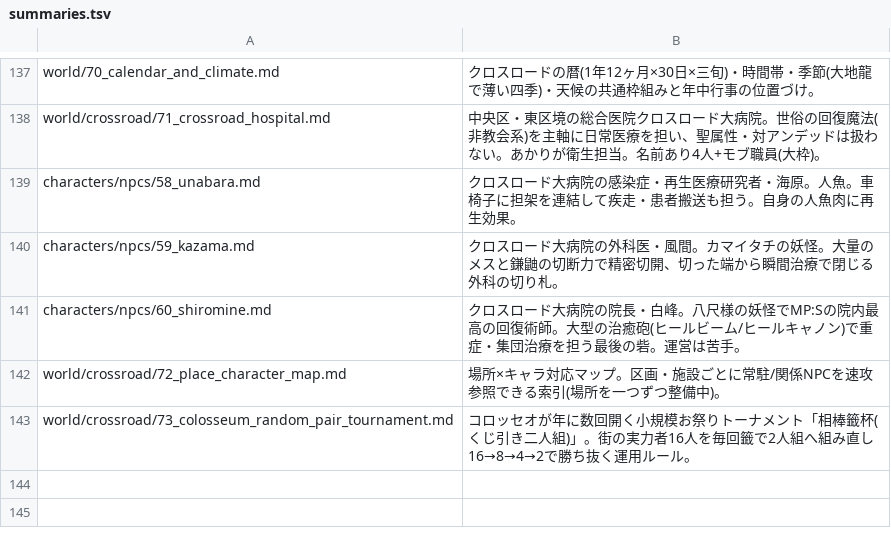
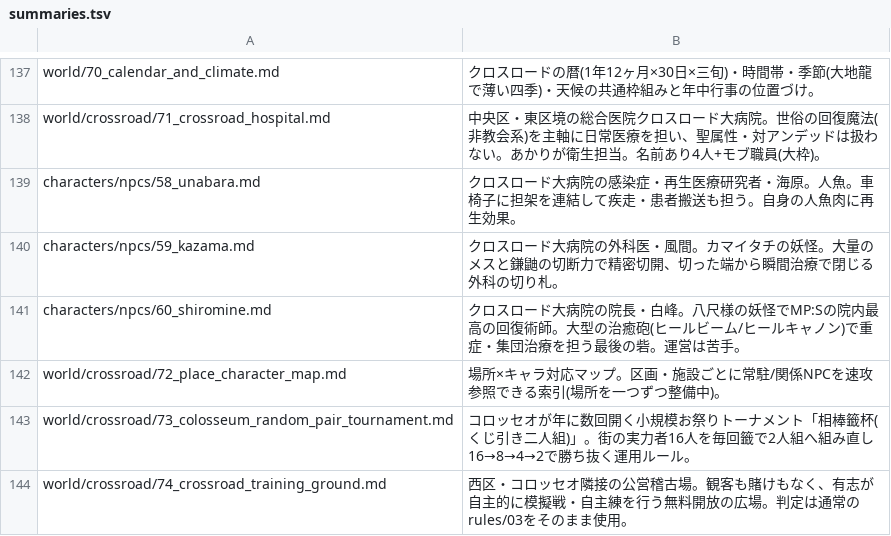
Before and after one commit to akisumann/123, a TSV file: tools/summaries.tsv, drawn as a sheet; only a part is shown, gaps mark what is left out; the diff names each change by its address in the sheet, - before the commit and + after, or states it on an @@ line.

```diff
--- a/tools/summaries.tsv
+++ b/tools/summaries.tsv
+row 144: world/crossroad/74_crossroad_training_ground.md | 西区・コロッセオ隣接の公営稽古場。観客も賭けもなく、有志が自主的に模擬戦・自主練を行う無料開放の広場。判定は通常のrules/03をそのまま使用。
```
Also changed, not shown: 13 other files.
